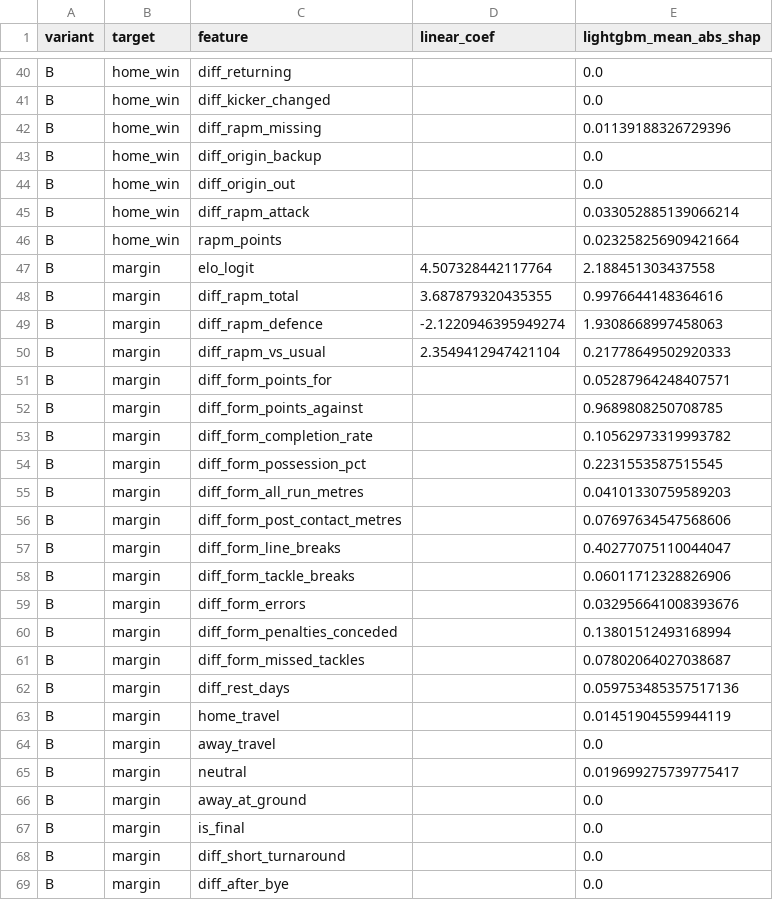
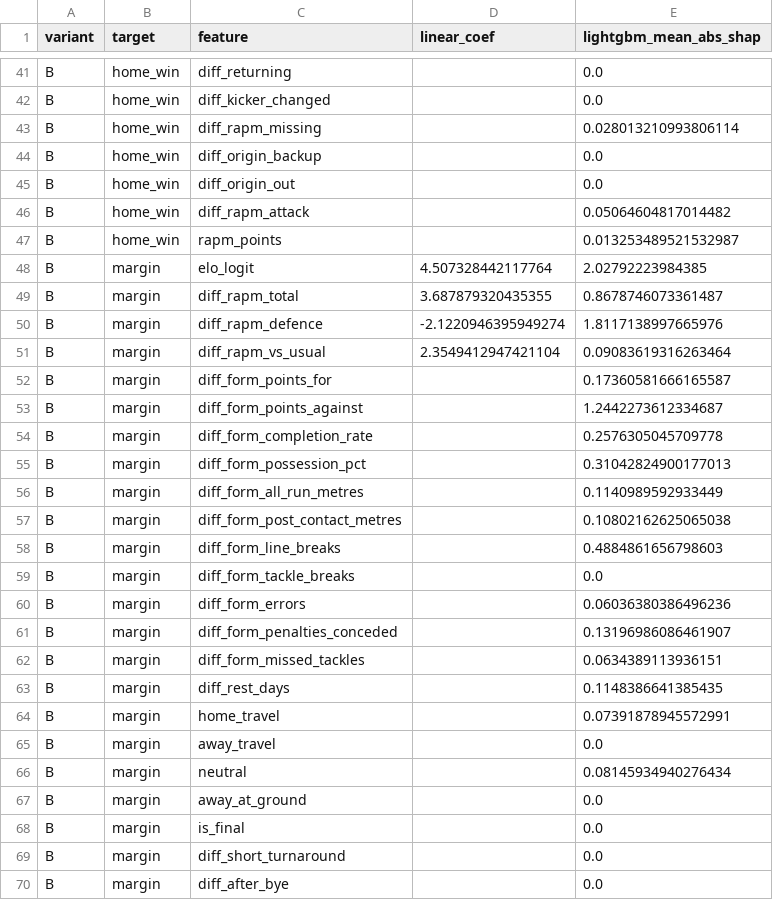
Before and after one commit to stephensung21/nrl-predictor, a CSV file: reports/importance_2025.csv, drawn as a sheet; only a part is shown, gaps mark what is left out; the diff covers the shown part only.

```diff
--- a/reports/importance_2025.csv
+++ b/reports/importance_2025.csv
@@ -41,26 +42,26 @@ B,home_win,diff_returning,,0.0
 B,home_win,diff_kicker_changed,,0.0
-B,home_win,diff_rapm_missing,,0.01139188326729396
+B,home_win,diff_rapm_missing,,0.028013210993806114
 B,home_win,diff_origin_backup,,0.0
 B,home_win,diff_origin_out,,0.0
-B,home_win,diff_rapm_attack,,0.033052885139066214
-B,home_win,rapm_points,,0.023258256909421664
-B,margin,elo_logit,4.507328442117764,2.188451303437558
-B,margin,diff_rapm_total,3.687879320435355,0.9976644148364616
-B,margin,diff_rapm_defence,-2.1220946395949274,1.9308668997458063
-B,margin,diff_rapm_vs_usual,2.3549412947421104,0.21778649502920333
-B,margin,diff_form_points_for,,0.05287964248407571
-B,margin,diff_form_points_against,,0.9689808250708785
-B,margin,diff_form_completion_rate,,0.10562973319993782
-B,margin,diff_form_possession_pct,,0.2231553587515545
-B,margin,diff_form_all_run_metres,,0.04101330759589203
-B,margin,diff_form_post_contact_metres,,0.07697634547568606
-B,margin,diff_form_line_breaks,,0.40277075110044047
-B,margin,diff_form_tackle_breaks,,0.06011712328826906
-B,margin,diff_form_errors,,0.032956641008393676
-B,margin,diff_form_penalties_conceded,,0.13801512493168994
-B,margin,diff_form_missed_tackles,,0.07802064027038687
-B,margin,diff_rest_days,,0.059753485357517136
-B,margin,home_travel,,0.01451904559944119
+B,home_win,diff_rapm_attack,,0.05064604817014482
+B,home_win,rapm_points,,0.013253489521532987
+B,margin,elo_logit,4.507328442117764,2.02792223984385
+B,margin,diff_rapm_total,3.687879320435355,0.8678746073361487
+B,margin,diff_rapm_defence,-2.1220946395949274,1.8117138997665976
+B,margin,diff_rapm_vs_usual,2.3549412947421104,0.09083619316263464
+B,margin,diff_form_points_for,,0.17360581666165587
+B,margin,diff_form_points_against,,1.2442273612334687
+B,margin,diff_form_completion_rate,,0.2576305045709778
+B,margin,diff_form_possession_pct,,0.31042824900177013
+B,margin,diff_form_all_run_metres,,0.1140989592933449
+B,margin,diff_form_post_contact_metres,,0.10802162625065038
+B,margin,diff_form_line_breaks,,0.4884861656798603
+B,margin,diff_form_tackle_breaks,,0.0
+B,margin,diff_form_errors,,0.06036380386496236
+B,margin,diff_form_penalties_conceded,,0.13196986086461907
+B,margin,diff_form_missed_tackles,,0.0634389113936151
+B,margin,diff_rest_days,,0.1148386641385435
+B,margin,home_travel,,0.07391878945572991
 B,margin,away_travel,,0.0
-B,margin,neutral,,0.019699275739775417
+B,margin,neutral,,0.08145934940276434
 B,margin,away_at_ground,,0.0
```
Also changed, not shown: 4 added rows and 111 edited cells elsewhere in this file, reports/backtest_predictions.csv, reports/cv_feature_sets.csv, 8 other files.
